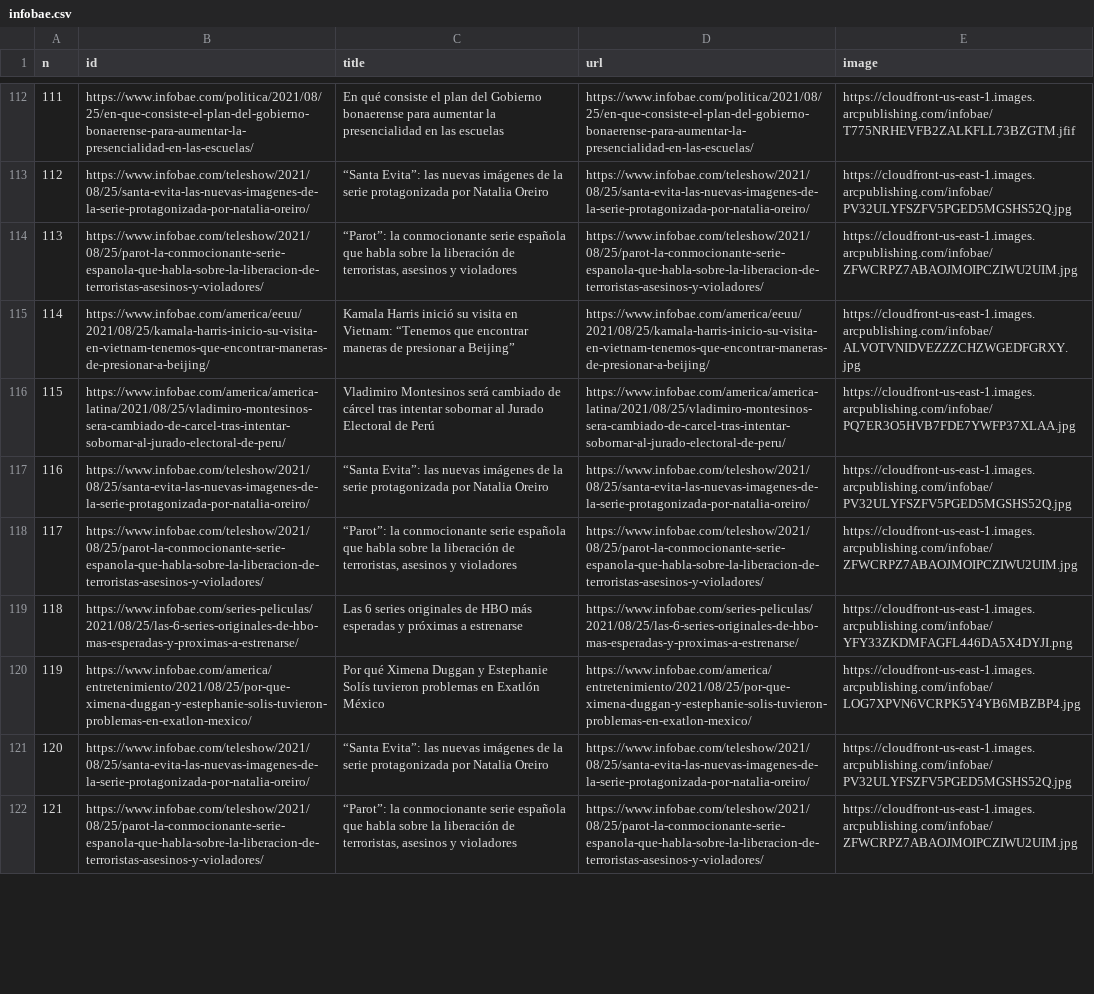
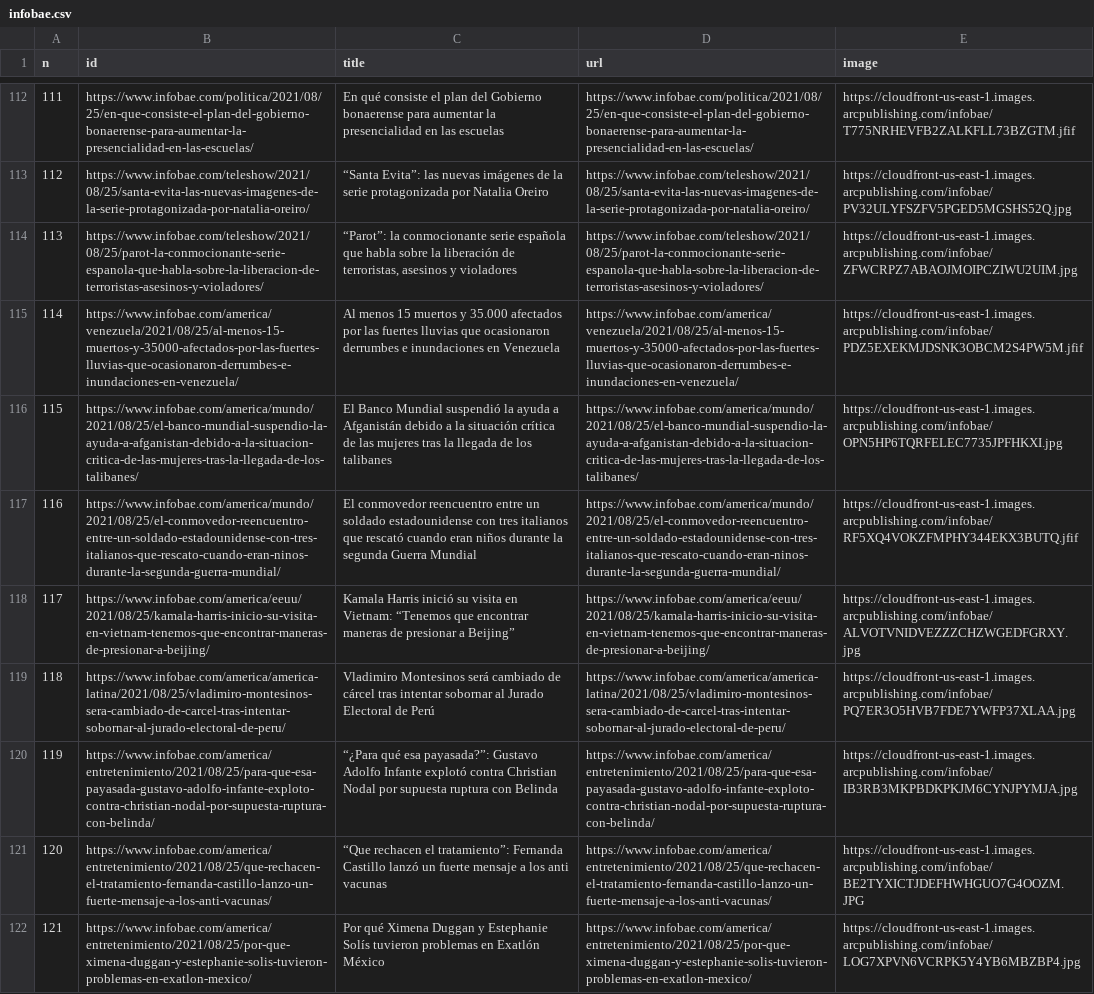
Before and after one commit to diffario/diarios, a CSV file: infobae.csv, drawn as a sheet; only a part is shown, gaps mark what is left out; the diff covers the shown part only; the diff names each change by its address in the sheet, - before the commit and + after, or states it on an @@ line.

```diff
--- a/infobae.csv
+++ b/infobae.csv
-B115 (id): https://www.infobae.com/america/eeuu/2021/08/25/kamala-harris-inicio-su-visita-en-vietnam-tenemos-que-encontrar-maneras-de-presionar-a-beijing/
+B115 (id): https://www.infobae.com/america/venezuela/2021/08/25/al-menos-15-muertos-y-35000-afectados-por-las-fuertes-lluvias-que-ocasionaron-derrumbes-e-inundaciones-en-venezuela/
-C115 (title): Kamala Harris inició su visita en Vietnam: “Tenemos que encontrar maneras de presionar a Beijing”
+C115 (title): Al menos 15 muertos y 35.000 afectados por las fuertes lluvias que ocasionaron derrumbes e inundaciones en Venezuela
-D115 (url): https://www.infobae.com/america/eeuu/2021/08/25/kamala-harris-inicio-su-visita-en-vietnam-tenemos-que-encontrar-maneras-de-presionar-a-beijing/
+D115 (url): https://www.infobae.com/america/venezuela/2021/08/25/al-menos-15-muertos-y-35000-afectados-por-las-fuertes-lluvias-que-ocasionaron-derrumbes-e-inundaciones-en-venezuela/
-E115 (image): https://cloudfront-us-east-1.images.arcpublishing.com/infobae/ALVOTVNIDVEZZZCHZWGEDFGRXY.jpg
+E115 (image): https://cloudfront-us-east-1.images.arcpublishing.com/infobae/PDZ5EXEKMJDSNK3OBCM2S4PW5M.jfif
-B116 (id): https://www.infobae.com/america/america-latina/2021/08/25/vladimiro-montesinos-sera-cambiado-de-carcel-tras-intentar-sobornar-al-jurado-electoral-de-peru/
+B116 (id): https://www.infobae.com/america/mundo/2021/08/25/el-banco-mundial-suspendio-la-ayuda-a-afganistan-debido-a-la-situacion-critica-de-las-mujeres-tras-la-llegada-de-los-talibanes/
-C116 (title): Vladimiro Montesinos será cambiado de cárcel tras intentar sobornar al Jurado Electoral de Perú
+C116 (title): El Banco Mundial suspendió la ayuda a Afganistán debido a la situación crítica de las mujeres tras la llegada de los talibanes
-D116 (url): https://www.infobae.com/america/america-latina/2021/08/25/vladimiro-montesinos-sera-cambiado-de-carcel-tras-intentar-sobornar-al-jurado-electoral-de-peru/
+D116 (url): https://www.infobae.com/america/mundo/2021/08/25/el-banco-mundial-suspendio-la-ayuda-a-afganistan-debido-a-la-situacion-critica-de-las-mujeres-tras-la-llegada-de-los-talibanes/
-E116 (image): https://cloudfront-us-east-1.images.arcpublishing.com/infobae/PQ7ER3O5HVB7FDE7YWFP37XLAA.jpg
+E116 (image): https://cloudfront-us-east-1.images.arcpublishing.com/infobae/OPN5HP6TQRFELEC7735JPFHKXI.jpg
-B117 (id): https://www.infobae.com/teleshow/2021/08/25/santa-evita-las-nuevas-imagenes-de-la-serie-protagonizada-por-natalia-oreiro/
+B117 (id): https://www.infobae.com/america/mundo/2021/08/25/el-conmovedor-reencuentro-entre-un-soldado-estadounidense-con-tres-italianos-que-rescato-cuando-eran-ninos-durante-la-segunda-guerra-mundial/
-C117 (title): “Santa Evita”: las nuevas imágenes de la serie protagonizada por Natalia Oreiro
+C117 (title): El conmovedor reencuentro entre un soldado estadounidense con tres italianos que rescató cuando eran niños durante la segunda Guerra Mundial
-D117 (url): https://www.infobae.com/teleshow/2021/08/25/santa-evita-las-nuevas-imagenes-de-la-serie-protagonizada-por-natalia-oreiro/
+D117 (url): https://www.infobae.com/america/mundo/2021/08/25/el-conmovedor-reencuentro-entre-un-soldado-estadounidense-con-tres-italianos-que-rescato-cuando-eran-ninos-durante-la-segunda-guerra-mundial/
-E117 (image): https://cloudfront-us-east-1.images.arcpublishing.com/infobae/PV32ULYFSZFV5PGED5MGSHS52Q.jpg
+E117 (image): https://cloudfront-us-east-1.images.arcpublishing.com/infobae/RF5XQ4VOKZFMPHY344EKX3BUTQ.jfif
-B118 (id): https://www.infobae.com/teleshow/2021/08/25/parot-la-conmocionante-serie-espanola-que-habla-sobre-la-liberacion-de-terroristas-asesinos-y-violadores/
+B118 (id): https://www.infobae.com/america/eeuu/2021/08/25/kamala-harris-inicio-su-visita-en-vietnam-tenemos-que-encontrar-maneras-de-presionar-a-beijing/
-C118 (title): “Parot”: la conmocionante serie española que habla sobre la liberación de terroristas, asesinos y violadores
+C118 (title): Kamala Harris inició su visita en Vietnam: “Tenemos que encontrar maneras de presionar a Beijing”
-D118 (url): https://www.infobae.com/teleshow/2021/08/25/parot-la-conmocionante-serie-espanola-que-habla-sobre-la-liberacion-de-terroristas-asesinos-y-violadores/
+D118 (url): https://www.infobae.com/america/eeuu/2021/08/25/kamala-harris-inicio-su-visita-en-vietnam-tenemos-que-encontrar-maneras-de-presionar-a-beijing/
-E118 (image): https://cloudfront-us-east-1.images.arcpublishing.com/infobae/ZFWCRPZ7ABAOJMOIPCZIWU2UIM.jpg
+E118 (image): https://cloudfront-us-east-1.images.arcpublishing.com/infobae/ALVOTVNIDVEZZZCHZWGEDFGRXY.jpg
-B119 (id): https://www.infobae.com/series-peliculas/2021/08/25/las-6-series-originales-de-hbo-mas-esperadas-y-proximas-a-estrenarse/
+B119 (id): https://www.infobae.com/america/america-latina/2021/08/25/vladimiro-montesinos-sera-cambiado-de-carcel-tras-intentar-sobornar-al-jurado-electoral-de-peru/
-C119 (title): Las 6 series originales de HBO más esperadas y próximas a estrenarse
+C119 (title): Vladimiro Montesinos será cambiado de cárcel tras intentar sobornar al Jurado Electoral de Perú
-D119 (url): https://www.infobae.com/series-peliculas/2021/08/25/las-6-series-originales-de-hbo-mas-esperadas-y-proximas-a-estrenarse/
+D119 (url): https://www.infobae.com/america/america-latina/2021/08/25/vladimiro-montesinos-sera-cambiado-de-carcel-tras-intentar-sobornar-al-jurado-electoral-de-peru/
-E119 (image): https://cloudfront-us-east-1.images.arcpublishing.com/infobae/YFY33ZKDMFAGFL446DA5X4DYJI.png
+E119 (image): https://cloudfront-us-east-1.images.arcpublishing.com/infobae/PQ7ER3O5HVB7FDE7YWFP37XLAA.jpg
-B120 (id): https://www.infobae.com/america/entretenimiento/2021/08/25/por-que-ximena-duggan-y-estephanie-solis-tuvieron-problemas-en-exatlon-mexico/
+B120 (id): https://www.infobae.com/america/entretenimiento/2021/08/25/para-que-esa-payasada-gustavo-adolfo-infante-exploto-contra-christian-nodal-por-supuesta-ruptura-con-belinda/
-C120 (title): Por qué Ximena Duggan y Estephanie Solís tuvieron problemas en Exatlón México
+C120 (title): “¿Para qué esa payasada?”: Gustavo Adolfo Infante explotó contra Christian Nodal por supuesta ruptura con Belinda
-D120 (url): https://www.infobae.com/america/entretenimiento/2021/08/25/por-que-ximena-duggan-y-estephanie-solis-tuvieron-problemas-en-exatlon-mexico/
+D120 (url): https://www.infobae.com/america/entretenimiento/2021/08/25/para-que-esa-payasada-gustavo-adolfo-infante-exploto-contra-christian-nodal-por-supuesta-ruptura-con-belinda/
-E120 (image): https://cloudfront-us-east-1.images.arcpublishing.com/infobae/LOG7XPVN6VCRPK5Y4YB6MBZBP4.jpg
+E120 (image): https://cloudfront-us-east-1.images.arcpublishing.com/infobae/IB3RB3MKPBDKPKJM6CYNJPYMJA.jpg
-B121 (id): https://www.infobae.com/teleshow/2021/08/25/santa-evita-las-nuevas-imagenes-de-la-serie-protagonizada-por-natalia-oreiro/
+B121 (id): https://www.infobae.com/america/entretenimiento/2021/08/25/que-rechacen-el-tratamiento-fernanda-castillo-lanzo-un-fuerte-mensaje-a-los-anti-vacunas/
-C121 (title): “Santa Evita”: las nuevas imágenes de la serie protagonizada por Natalia Oreiro
+C121 (title): “Que rechacen el tratamiento”: Fernanda Castillo lanzó un fuerte mensaje a los anti vacunas
-D121 (url): https://www.infobae.com/teleshow/2021/08/25/santa-evita-las-nuevas-imagenes-de-la-serie-protagonizada-por-natalia-oreiro/
+D121 (url): https://www.infobae.com/america/entretenimiento/2021/08/25/que-rechacen-el-tratamiento-fernanda-castillo-lanzo-un-fuerte-mensaje-a-los-anti-vacunas/
-E121 (image): https://cloudfront-us-east-1.images.arcpublishing.com/infobae/PV32ULYFSZFV5PGED5MGSHS52Q.jpg
+E121 (image): https://cloudfront-us-east-1.images.arcpublishing.com/infobae/BE2TYXICTJDEFHWHGUO7G4OOZM.JPG
-B122 (id): https://www.infobae.com/teleshow/2021/08/25/parot-la-conmocionante-serie-espanola-que-habla-sobre-la-liberacion-de-terroristas-asesinos-y-violadores/
+B122 (id): https://www.infobae.com/america/entretenimiento/2021/08/25/por-que-ximena-duggan-y-estephanie-solis-tuvieron-problemas-en-exatlon-mexico/
-C122 (title): “Parot”: la conmocionante serie española que habla sobre la liberación de terroristas, asesinos y violadores
+C122 (title): Por qué Ximena Duggan y Estephanie Solís tuvieron problemas en Exatlón México
-D122 (url): https://www.infobae.com/teleshow/2021/08/25/parot-la-conmocionante-serie-espanola-que-habla-sobre-la-liberacion-de-terroristas-asesinos-y-violadores/
+D122 (url): https://www.infobae.com/america/entretenimiento/2021/08/25/por-que-ximena-duggan-y-estephanie-solis-tuvieron-problemas-en-exatlon-mexico/
-E122 (image): https://cloudfront-us-east-1.images.arcpublishing.com/infobae/ZFWCRPZ7ABAOJMOIPCZIWU2UIM.jpg
+E122 (image): https://cloudfront-us-east-1.images.arcpublishing.com/infobae/LOG7XPVN6VCRPK5Y4YB6MBZBP4.jpg
```
Also changed, not shown: 20 edited cells elsewhere in this file, lanacion.csv, 2 other files.
